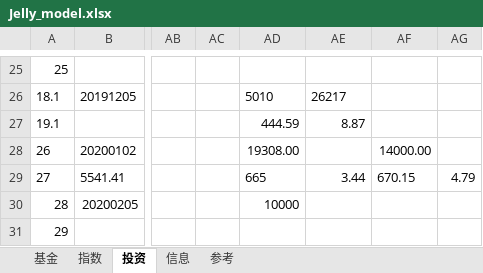
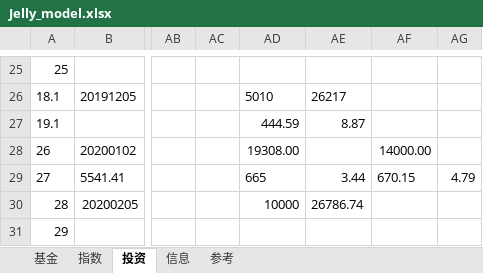
Before and after one commit to sinojelly/fundhelper-data, an Excel workbook: Jelly_model.xlsx, sheet 投资, drawn as a sheet; only a part is shown, gaps mark what is left out; values as stored, in another font and other column widths than the file's, no borders; conditional formats not drawn; the diff names each change by its address in the sheet, - before the commit and + after, or states it on an @@ line.

Commit message:
automatically submit.

```diff
--- a/Jelly_model.xlsx (sheet 投资)
+++ b/Jelly_model.xlsx (sheet 投资)
-AE30: (empty)
+AE30: 26786.74
```
